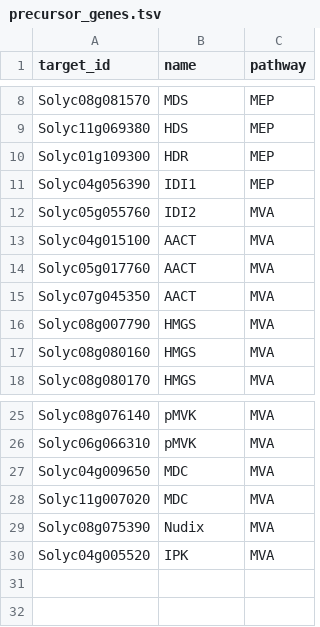
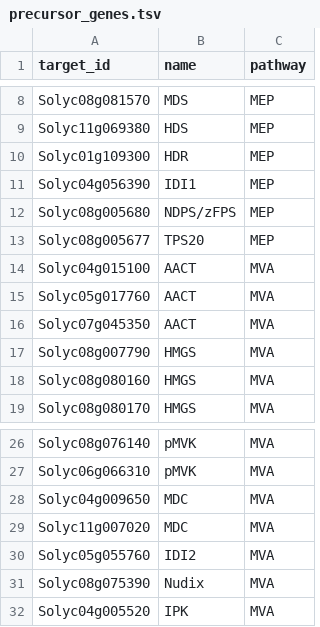
Before and after one commit to BleekerLab/genetic_requirements, a TSV file: Figure_7/precursor_genes.tsv, drawn as a sheet; only a part is shown, gaps mark what is left out.

Commit message:
Added NDPS / TPS20 to precursor list

```diff
--- a/Figure_7/precursor_genes.tsv
+++ b/Figure_7/precursor_genes.tsv
@@ -11,3 +11,4 @@ Solyc01g109300	HDR	MEP
 Solyc04g056390	IDI1	MEP
-Solyc05g055760	IDI2	MVA
+Solyc08g005680	NDPS/zFPS	MEP
+Solyc08g005677	TPS20	MEP
 Solyc04g015100	AACT	MVA
@@ -28,2 +29,3 @@ Solyc04g009650	MDC	MVA
 Solyc11g007020	MDC	MVA
+Solyc05g055760	IDI2	MVA
 Solyc08g075390	Nudix	MVA
```
Also changed, not shown: 1 other file.
